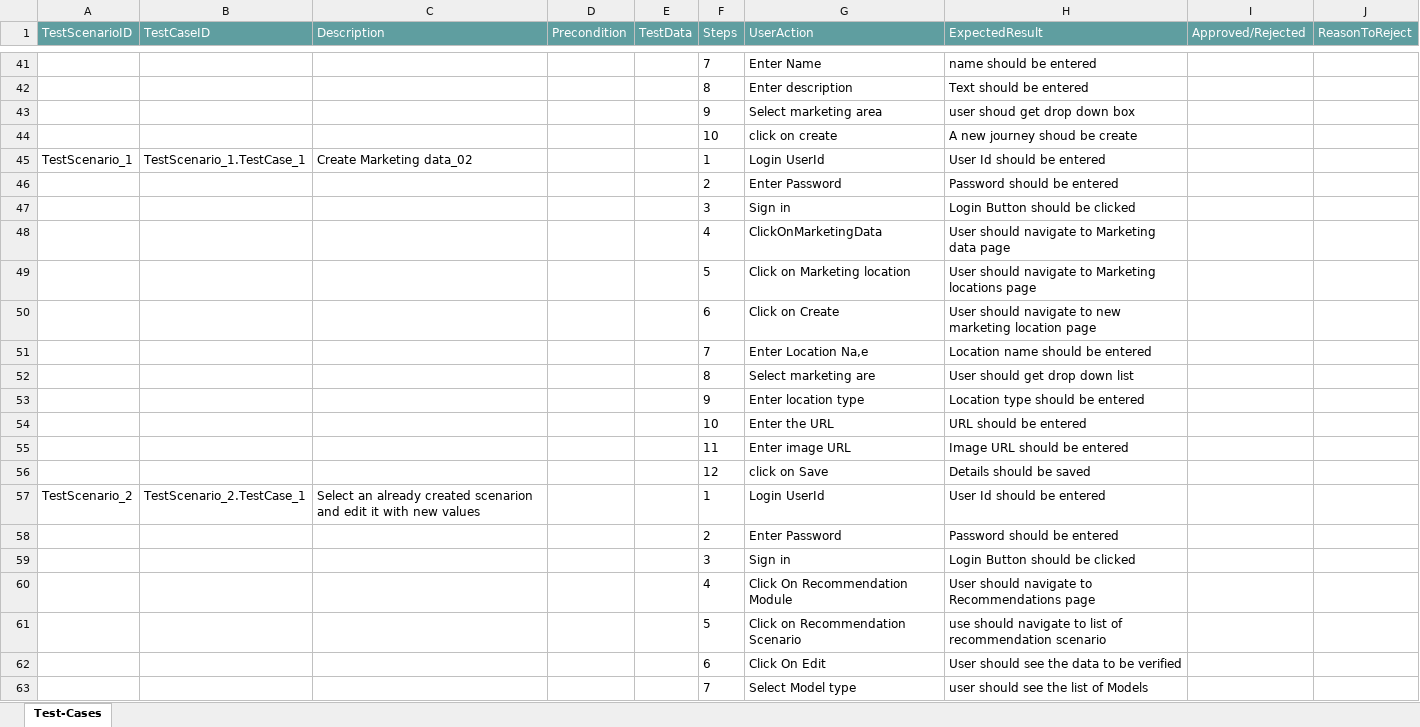
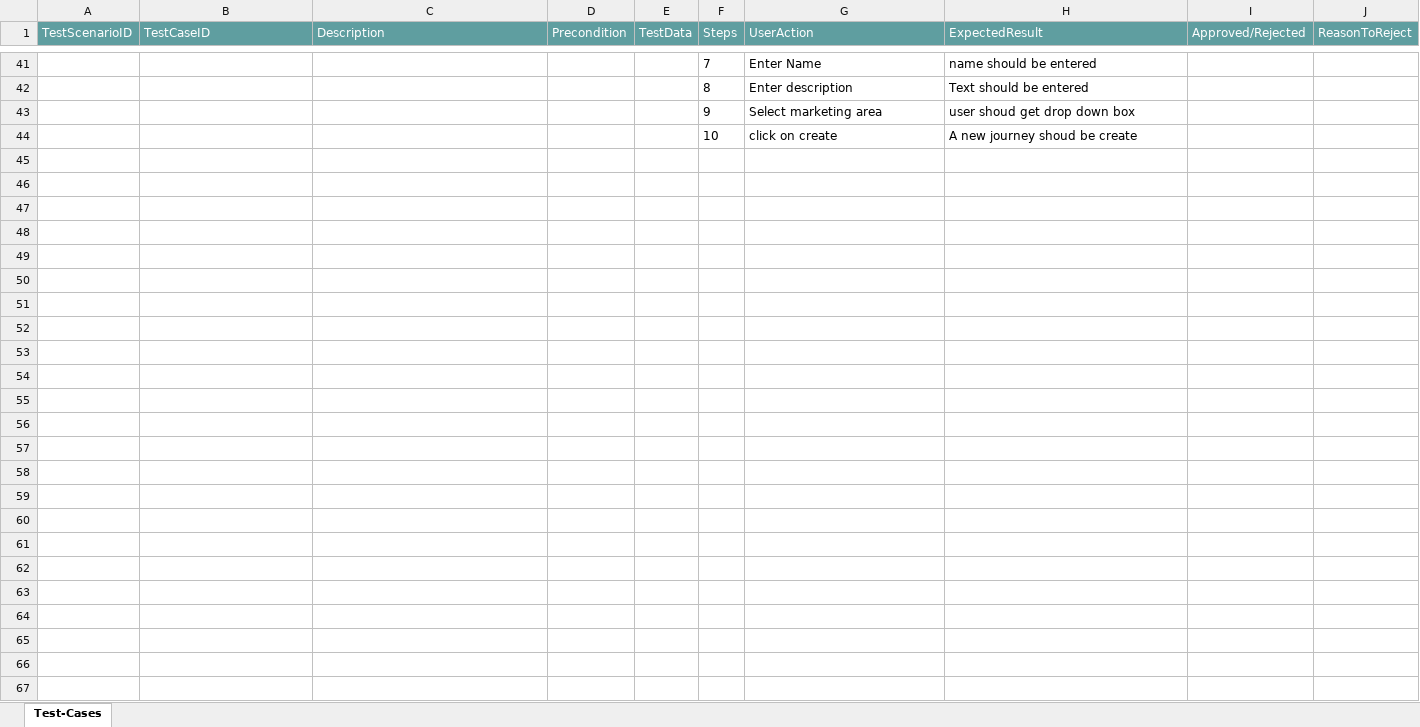
Before and after one commit to ShaikMohamedIrfan/DBZ, an Excel workbook: newpack.xlsx, sheet Test-Cases, drawn as a sheet; only a part is shown, gaps mark what is left out; values as stored, in another font and other column widths than the file's, no borders; table styles not drawn; the diff covers the shown part only; the diff names each change by its address in the sheet, - before the commit and + after, or states it on an @@ line.

Commit message:
Initial Commit for Verification of Test cases

```diff
--- a/newpack.xlsx (sheet Test-Cases)
+++ b/newpack.xlsx (sheet Test-Cases)
-row 45: TestScenario_1 | TestScenario_1.TestCase_1 | Create Marketing data_02 |  |  | 1 | Login UserId | User Id should be entered
-row 46:  |  |  |  |  | 2 | Enter Password | Password should be entered
-row 47:  |  |  |  |  | 3 | Sign in | Login Button should be clicked
-row 48:  |  |  |  |  | 4 | ClickOnMarketingData | User should navigate to Marketing data page
-row 49:  |  |  |  |  | 5 | Click on Marketing location | User should navigate to Marketing locations page
-row 50:  |  |  |  |  | 6 | Click on Create | User should navigate to new marketing location page
-row 51:  |  |  |  |  | 7 | Enter Location Na,e | Location name should be entered
-row 52:  |  |  |  |  | 8 | Select marketing are | User should get drop down list
-row 53:  |  |  |  |  | 9 | Enter location type | Location type should be entered
-row 54:  |  |  |  |  | 10 | Enter the URL | URL should be entered
-row 55:  |  |  |  |  | 11 | Enter image URL | Image URL should be entered
-row 56:  |  |  |  |  | 12 | click on Save | Details should be saved
-row 57: TestScenario_2 | TestScenario_2.TestCase_1 | Select an already created scenarion and edit it with new values |  |  | 1 | Login UserId | User Id should be entered
-row 58:  |  |  |  |  | 2 | Enter Password | Password should be entered
-row 59:  |  |  |  |  | 3 | Sign in | Login Button should be clicked
-row 60:  |  |  |  |  | 4 | Click On Recommendation Module | User should navigate to Recommendations page
-row 61:  |  |  |  |  | 5 | Click on Recommendation Scenario | use should navigate to list of recommendation scenario
-row 62:  |  |  |  |  | 6 | Click On Edit | User should see the data to be verified
-row 63:  |  |  |  |  | 7 | Select Model type | user should see the list of Models
```
Also changed, not shown: 24 removed rows elsewhere in this sheet.
